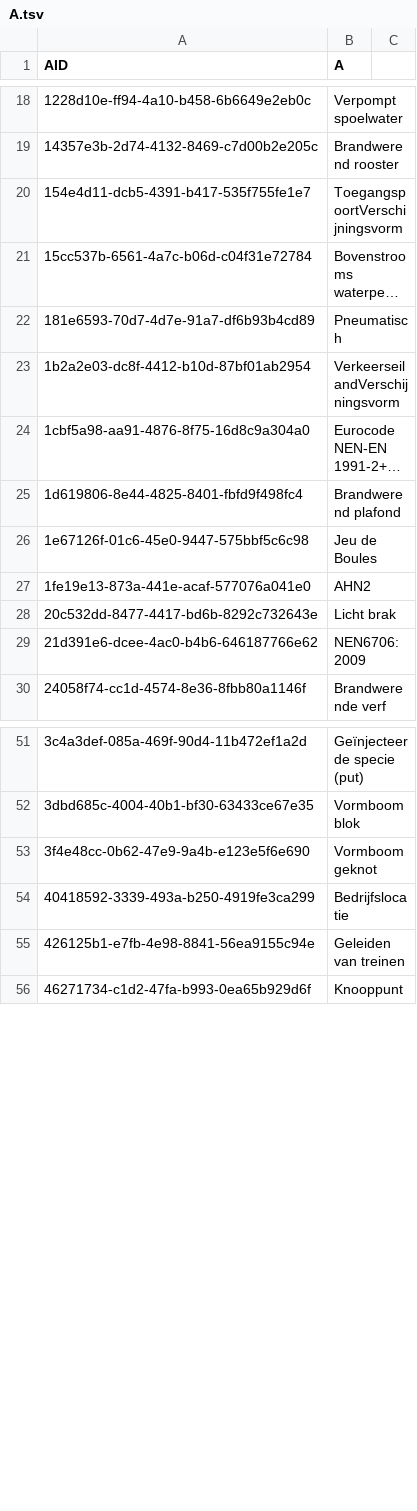
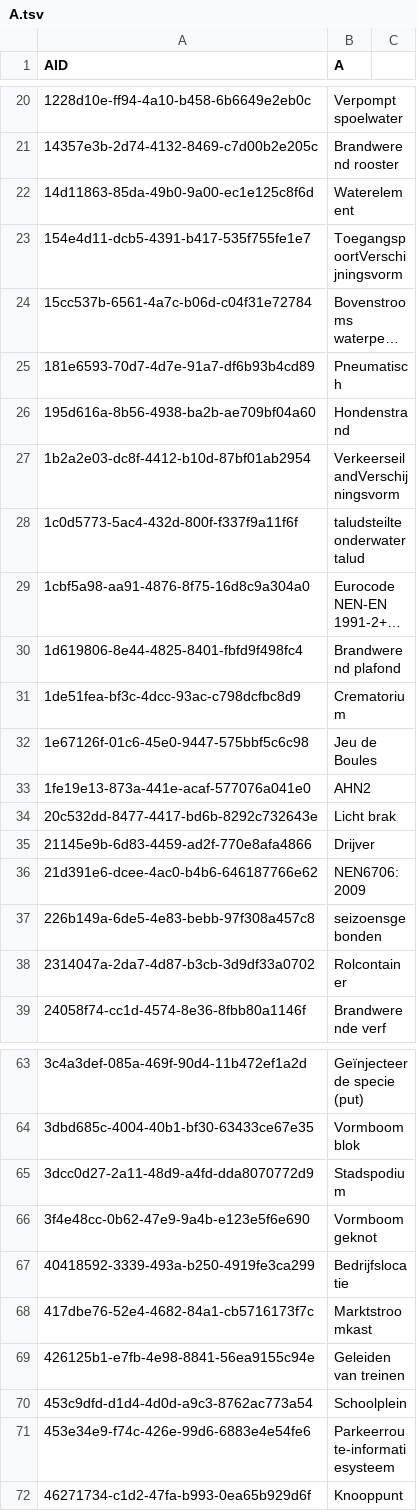
Before and after one commit to Stichting-CROW/imbor-development, a TSV file: data/tsv/A.tsv, drawn as a sheet; only a part is shown, gaps mark what is left out; long unchanged cells end in …; the diff covers the shown part only; the diff names each change by its address in the sheet, - before the commit and + after, or states it on an @@ line.

```diff
--- a/data/tsv/A.tsv
+++ b/data/tsv/A.tsv
+row 22: 14d11863-85da-49b0-9a00-ec1e125c8f6d | Waterelement
+row 26: 195d616a-8b56-4938-ba2b-ae709bf04a60 | Hondenstrand
+row 28: 1c0d5773-5ac4-432d-800f-f337f9a11f6f | taludsteilte onderwatertalud
+row 31: 1de51fea-bf3c-4dcc-93ac-c798dcfbc8d9 | Crematorium
+row 35: 21145e9b-6d83-4459-ad2f-770e8afa4866 | Drijver
+row 37: 226b149a-6de5-4e83-bebb-97f308a457c8 | seizoensgebonden
+row 38: 2314047a-2da7-4d87-b3cb-3d9df33a0702 | Rolcontainer
+row 65: 3dcc0d27-2a11-48d9-a4fd-dda8070772d9 | Stadspodium
+row 68: 417dbe76-52e4-4682-84a1-cb5716173f7c | Marktstroomkast
+row 70: 453c9dfd-d1d4-4d0d-a9c3-8762ac773a54 | Schoolplein
+row 71: 453e34e9-f74c-426e-99d6-6883e4e54fe6 | Parkeerroute-informatiesysteem
```
Also changed, not shown: 49 added rows elsewhere in this file, data/tsv/imborKern_Attributen.tsv, data/tsv/imborKern_EnumeratiesDomeinwaarden.tsv, 9 other files.
